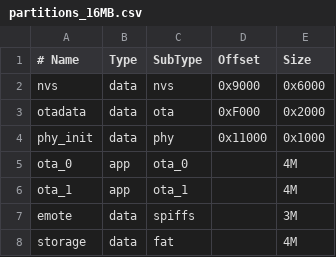
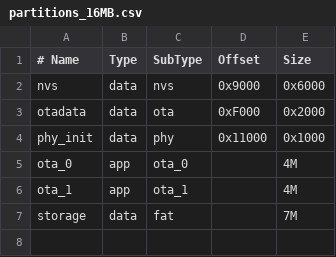
Before and after one commit to niNinNiNI/airi-claw, a CSV file: partitions_16MB.csv, drawn as a sheet.

Commit message:
feat: 分区方案全面优化—统一8/16/32MB三级分区规范
- 重新设计 partitions_8MB/16MB/32MB.csv 三级分区方案
- 统一 factory/app/nvs/storage 分区比例与偏移量
- 调整 NVS 分区大小（适配新增配置项存储需求）
- sdkconfig 同步更新（Flash大小检测、分区表选择）
- 新增 ARCHITECTURE_CN.pdf 架构图（512KB矢量PDF）
- 删除过时的硬件相关信息文档
- sdkconfig.defaults 新增 SPI Flash 默认配置

```diff
--- a/partitions_16MB.csv
+++ b/partitions_16MB.csv
@@ -6,3 +6,2 @@ ota_0,     app,  ota_0,         ,   4M
 ota_1,     app,  ota_1,         ,   4M
-emote,     data, spiffs,        ,   3M
-storage,   data, fat,           ,   4M
+storage,   data, fat,           ,   7M
```
Also changed, not shown: partitions_32MB.csv, partitions_8MB.csv, 4 other files.
